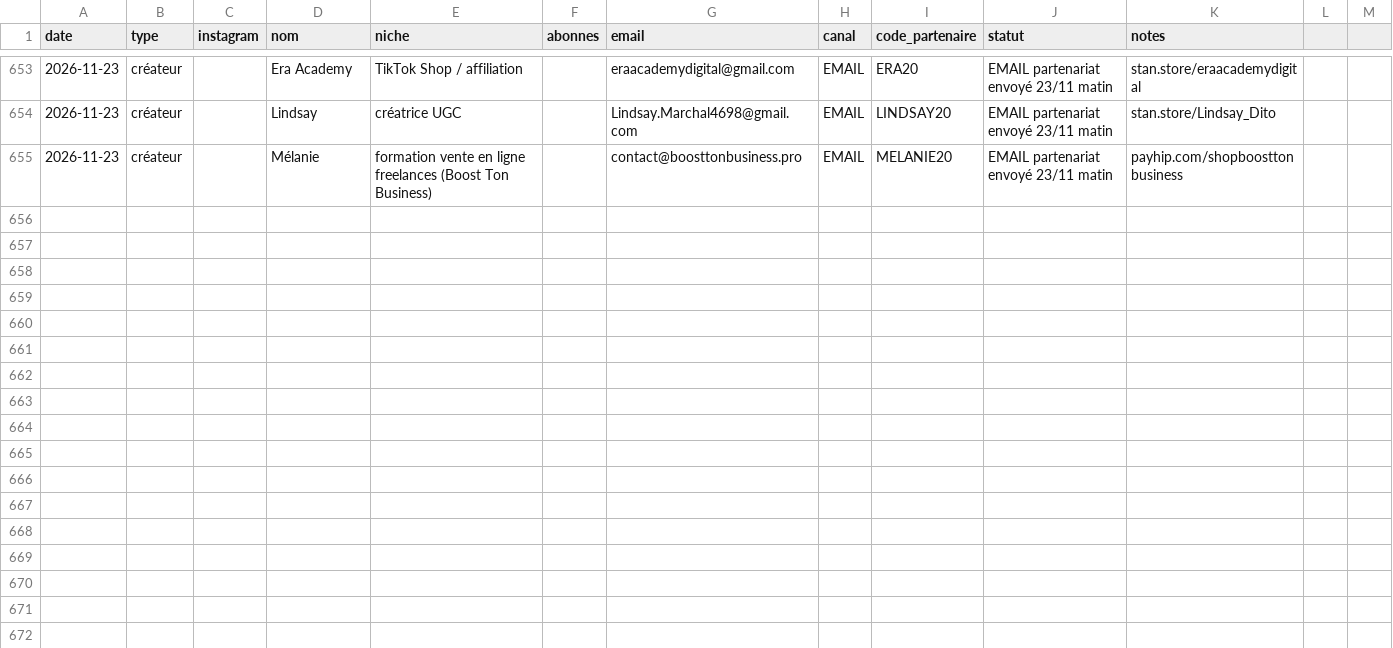
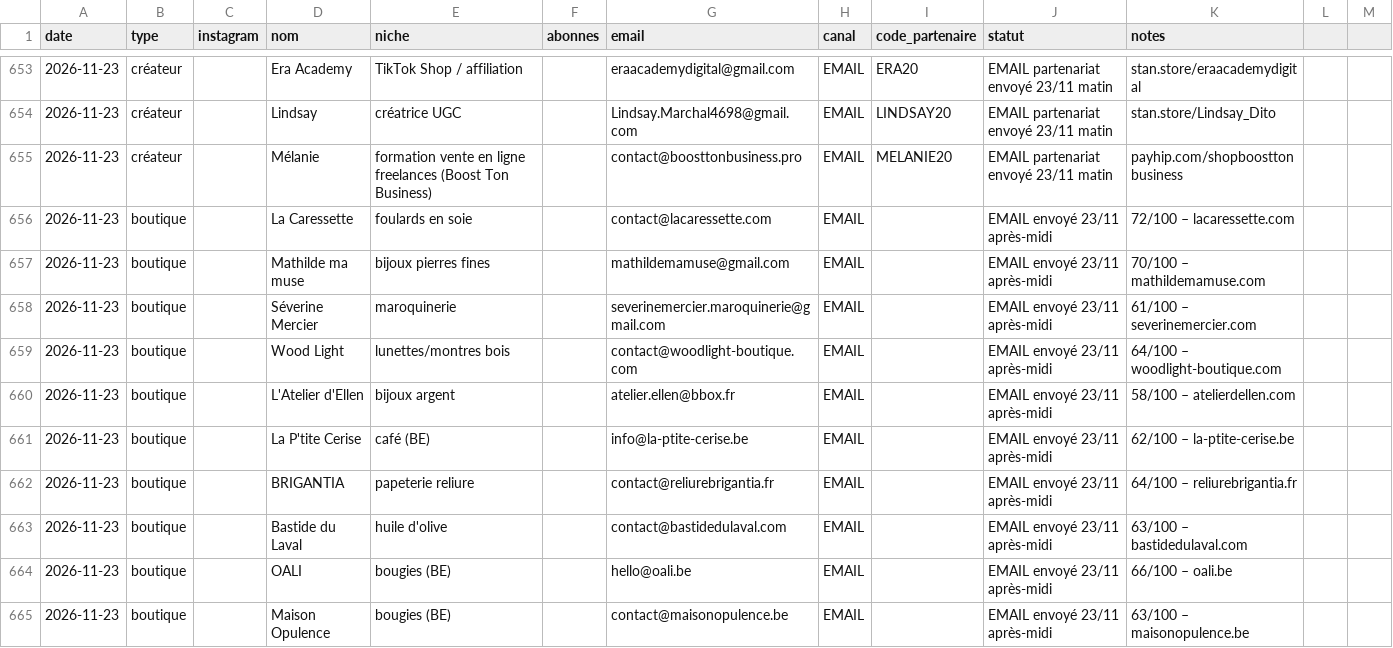
Before and after one commit to storescoreaudit-cmyk/storescore-audit.github.io, a CSV file: influenceurs.csv, drawn as a sheet; only a part is shown, gaps mark what is left out; the diff covers the shown part only; the diff names each change by its address in the sheet, - before the commit and + after, or states it on an @@ line.

```diff
--- a/influenceurs.csv
+++ b/influenceurs.csv
+row 656: 2026-11-23 | boutique |  | La Caressette | foulards en soie |  | contact@lacaressette.com | EMAIL |  | EMAIL envoyé 23/11 après-midi | 72/100 – lacaressette.com
+row 657: 2026-11-23 | boutique |  | Mathilde ma muse | bijoux pierres fines |  | mathildemamuse@gmail.com | EMAIL |  | EMAIL envoyé 23/11 après-midi | 70/100 – mathildemamuse.com
+row 658: 2026-11-23 | boutique |  | Séverine Mercier | maroquinerie |  | severinemercier.maroquinerie@gmail.com | EMAIL |  | EMAIL envoyé 23/11 après-midi | 61/100 – severinemercier.com
+row 659: 2026-11-23 | boutique |  | Wood Light | lunettes/montres bois |  | contact@woodlight-boutique.com | EMAIL |  | EMAIL envoyé 23/11 après-midi | 64/100 – woodlight-boutique.com
+row 660: 2026-11-23 | boutique |  | L'Atelier d'Ellen | bijoux argent |  | atelier.ellen@bbox.fr | EMAIL |  | EMAIL envoyé 23/11 après-midi | 58/100 – atelierdellen.com
+row 661: 2026-11-23 | boutique |  | La P'tite Cerise | café (BE) |  | info@la-ptite-cerise.be | EMAIL |  | EMAIL envoyé 23/11 après-midi | 62/100 – la-ptite-cerise.be
+row 662: 2026-11-23 | boutique |  | BRIGANTIA | papeterie reliure |  | contact@reliurebrigantia.fr | EMAIL |  | EMAIL envoyé 23/11 après-midi | 64/100 – reliurebrigantia.fr
+row 663: 2026-11-23 | boutique |  | Bastide du Laval | huile d'olive |  | contact@bastidedulaval.com | EMAIL |  | EMAIL envoyé 23/11 après-midi | 63/100 – bastidedulaval.com
+row 664: 2026-11-23 | boutique |  | OALI | bougies (BE) |  | hello@oali.be | EMAIL |  | EMAIL envoyé 23/11 après-midi | 66/100 – oali.be
+row 665: 2026-11-23 | boutique |  | Maison Opulence | bougies (BE) |  | contact@maisonopulence.be | EMAIL |  | EMAIL envoyé 23/11 après-midi | 63/100 – maisonopulence.be
```
Also changed, not shown: 10 added rows elsewhere in this file.
